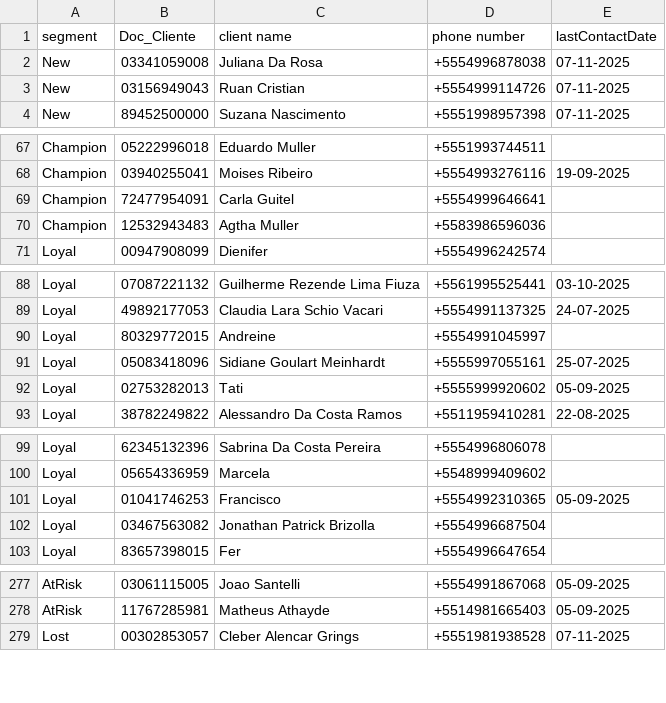
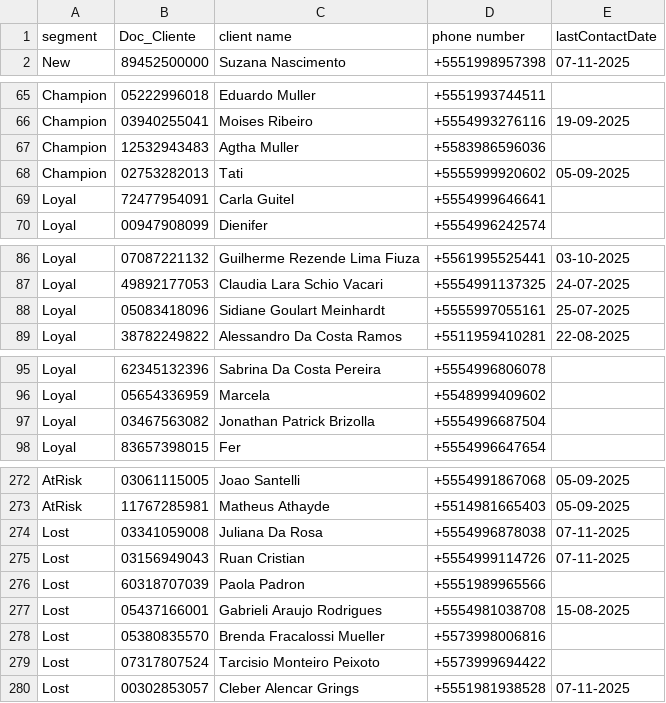
Before and after one commit to lucaslopezpuerta/LavpopBusinessIntelligence, a CSV file: data/rfm.csv, drawn as a sheet; only a part is shown, gaps mark what is left out; removed rows and columns are numbered as before the commit, all else as after; the diff covers the shown part only; the diff names each change by its address in the sheet, - before the commit and + after, or states it on an @@ line.

```diff
--- a/data/rfm.csv
+++ b/data/rfm.csv
-row 2: New | 03341059008 | Juliana Da Rosa | +5554996878038 | 07-11-2025
-row 3: New | 03156949043 | Ruan Cristian | +5554999114726 | 07-11-2025
-row 69: Champion | 72477954091 | Carla Guitel | +5554999646641
+row 68: Champion | 02753282013 | Tati | +5555999920602 | 05-09-2025
+row 69: Loyal | 72477954091 | Carla Guitel | +5554999646641
-row 90: Loyal | 80329772015 | Andreine | +5554991045997
-row 92: Loyal | 02753282013 | Tati | +5555999920602 | 05-09-2025
-row 101: Loyal | 01041746253 | Francisco | +5554992310365 | 05-09-2025
+row 274: Lost | 03341059008 | Juliana Da Rosa | +5554996878038 | 07-11-2025
+row 275: Lost | 03156949043 | Ruan Cristian | +5554999114726 | 07-11-2025
+row 276: Lost | 60318707039 | Paola Padron | +5551989965566
+row 277: Lost | 05437166001 | Gabrieli Araujo Rodrigues | +5554981038708 | 15-08-2025
+row 278: Lost | 05380835570 | Brenda Fracalossi Mueller | +5573998006816
+row 279: Lost | 07317807524 | Tarcisio Monteiro Peixoto | +5573999694422
```
Also changed, not shown: 3 added rows and 4 removed rows elsewhere in this file, data/customer.csv, data/weather.csv, 5 other files.
